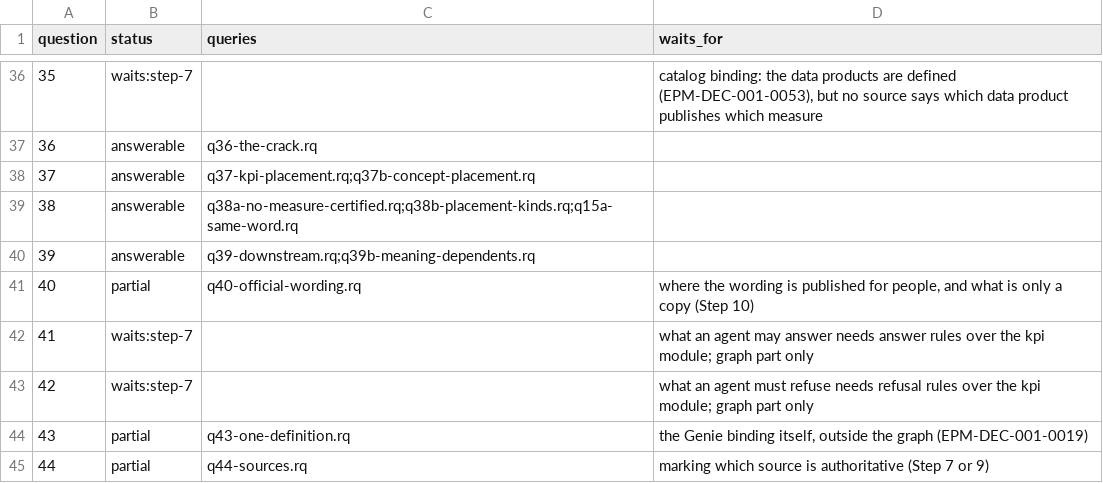
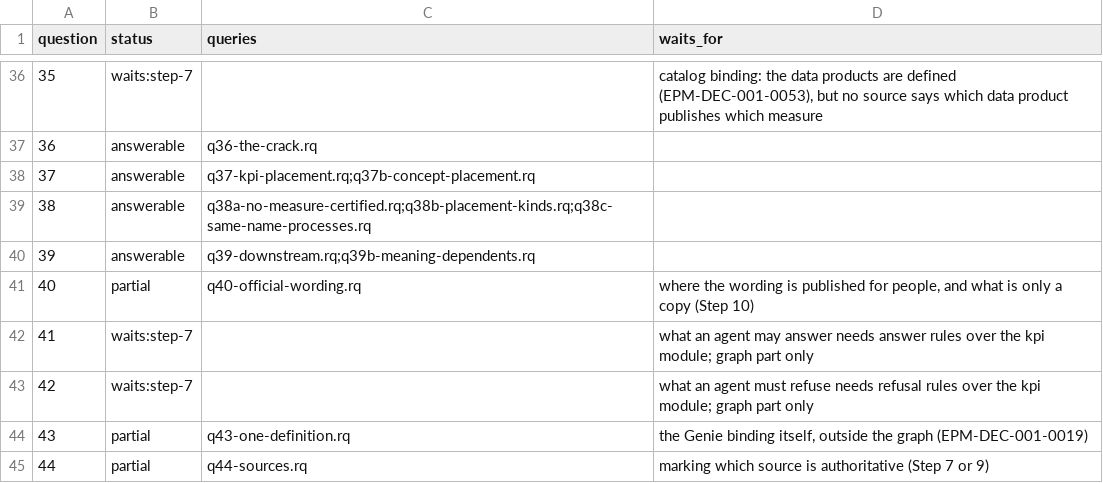
Before and after one commit to aadehamid/enterprise-performance-model, a CSV file: business_architecture/ontology/regression/expected.csv, drawn as a sheet; only a part is shown, gaps mark what is left out.

```diff
--- a/business_architecture/ontology/regression/expected.csv
+++ b/business_architecture/ontology/regression/expected.csv
@@ -38,3 +38,3 @@ question,status,queries,waits_for
 37,answerable,q37-kpi-placement.rq;q37b-concept-placement.rq,
-38,answerable,q38a-no-measure-certified.rq;q38b-placement-kinds.rq;q15a-same-word.rq,
+38,answerable,q38a-no-measure-certified.rq;q38b-placement-kinds.rq;q38c-same-name-processes.rq,
 39,answerable,q39-downstream.rq;q39b-meaning-dependents.rq,
```
Also changed, not shown: 1 other file.
